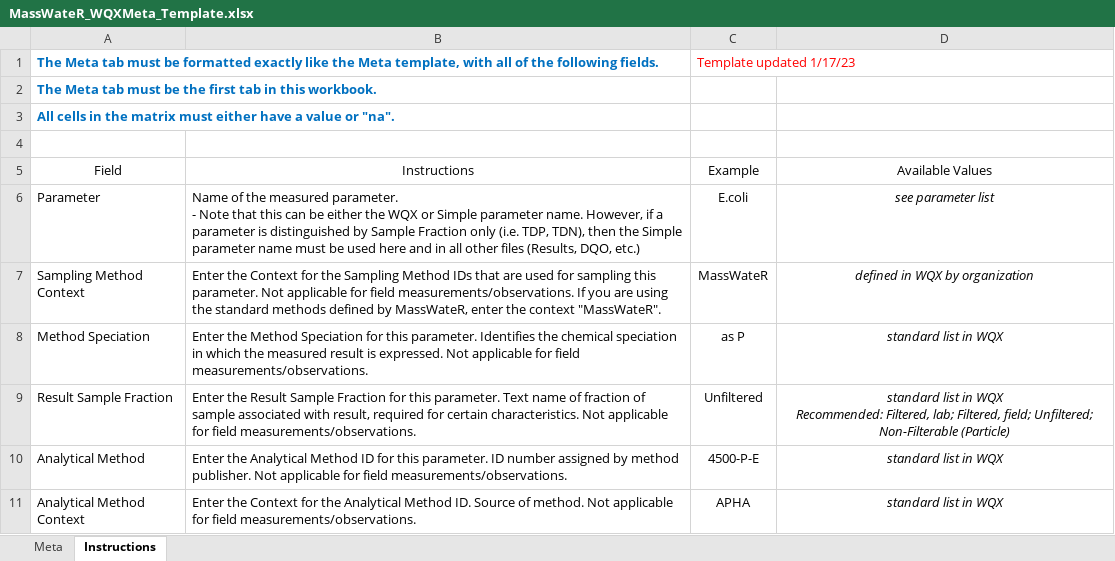
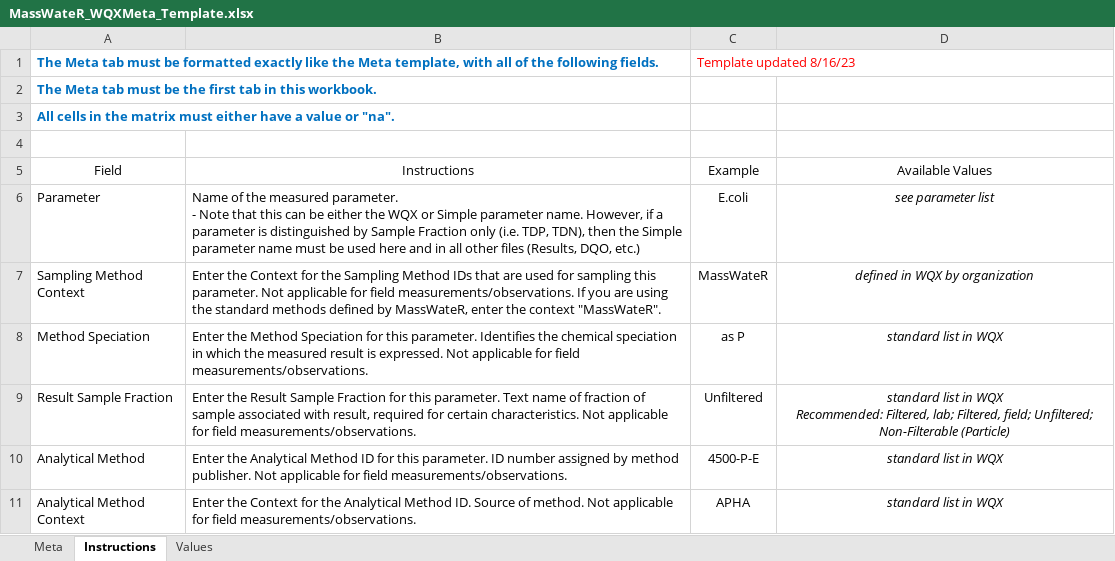
Before and after one commit to cran/MassWateR, an Excel workbook: inst/extdata/MassWateR_WQXMeta_Template.xlsx, sheet Instructions, drawn as a sheet; values as stored, in another font and other column widths than the file's, no borders; the diff names each change by its address in the sheet, - before the commit and + after, or states it on an @@ line.

```diff
--- a/inst/extdata/MassWateR_WQXMeta_Template.xlsx (sheet Instructions)
+++ b/inst/extdata/MassWateR_WQXMeta_Template.xlsx (sheet Instructions)
+sheet tab: Values
-C1 (Example): Template updated 1/17/23
+C1 (Example): Template updated 8/16/23
```
Also changed, not shown: inst/extdata/MassWateR_DQOAccuracy_Template.xlsx, inst/extdata/MassWateR_DQOFreqComp_Template.xlsx, 31 other files.
